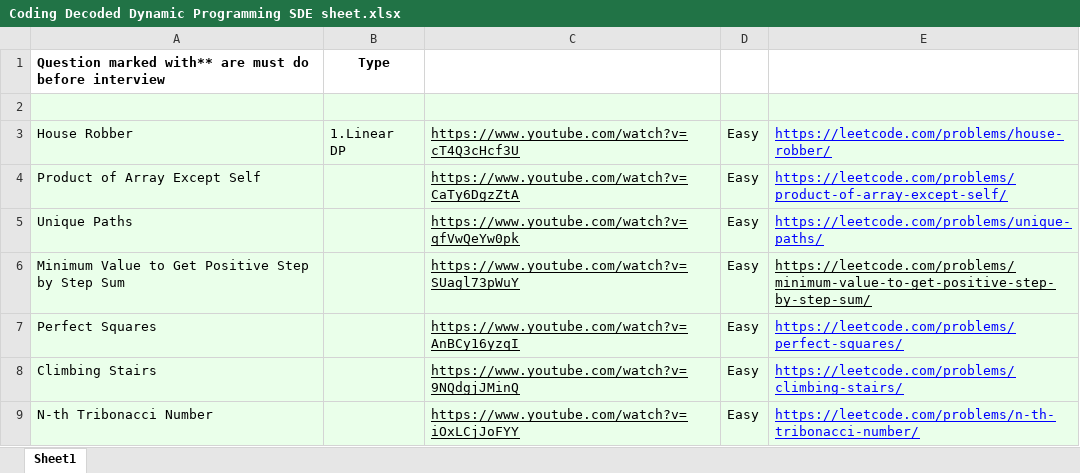
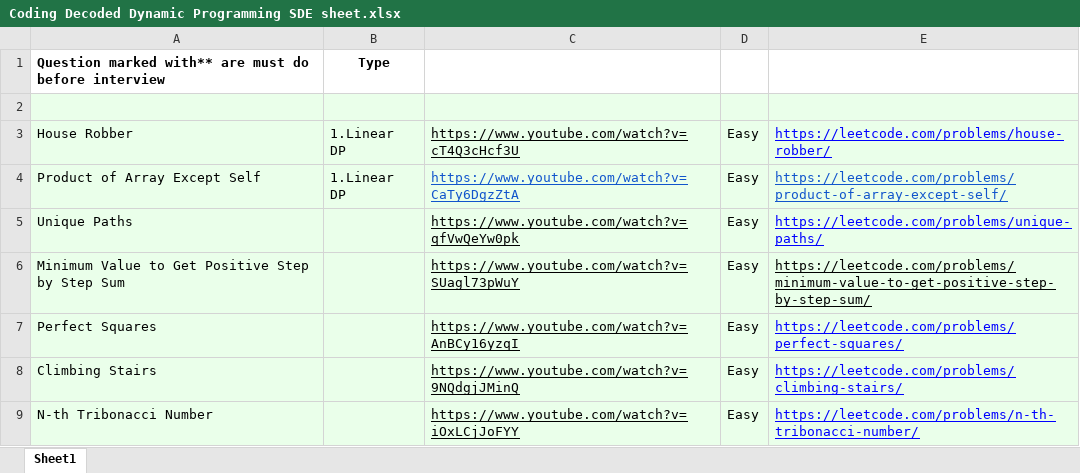
Before and after one commit to ramcassini/mad-on-dsa, an Excel workbook: src/main/resources/Coding Decoded Dynamic Programming SDE sheet.xlsx, sheet Sheet1, drawn as a sheet; only a part is shown; values as stored, in another font and other column widths than the file's, no borders; the diff names each change by its address in the sheet, - before the commit and + after, or states it on an @@ line.

```diff
--- a/src/main/resources/Coding Decoded Dynamic Programming SDE sheet.xlsx (sheet Sheet1)
+++ b/src/main/resources/Coding Decoded Dynamic Programming SDE sheet.xlsx (sheet Sheet1)
-B4: (empty)
+B4: 1.Linear DP
-C4 text colour: black
+C4 text colour: #1155CC
-E4 text colour: #0000FF
+E4 text colour: #1155CC
```
Also changed, not shown: src/main/resources/Coding Decoded Linklist SDE revision sheet .xlsx, src/main/resources/my-google-prep.xlsx, 35 other files.
